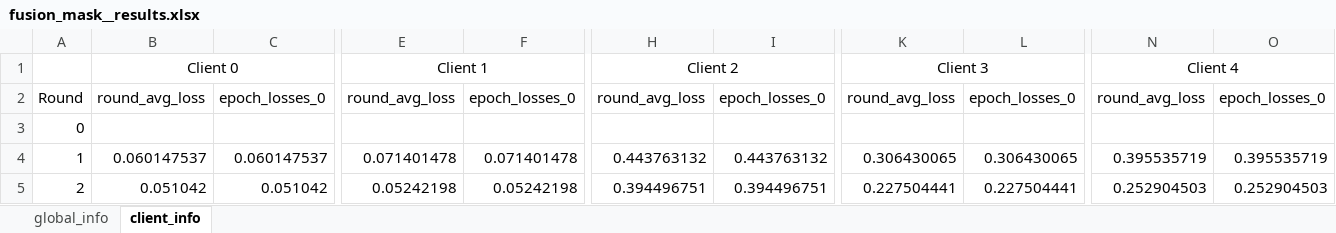
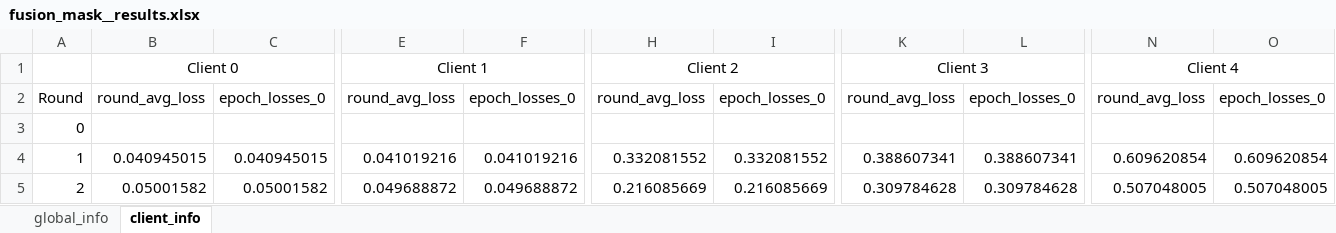
Before and after one commit to Ultraman6/CFLF, an Excel workbook: log/fusion_mask_exp/fusion_mask__results.xlsx, sheet client_info, drawn as a sheet; only a part is shown, gaps mark what is left out; values as stored, in another font and other column widths than the file's, no borders; the diff covers the shown part only; the diff names each change by its address in the sheet, - before the commit and + after, or states it on an @@ line.

```diff
--- a/log/fusion_mask_exp/fusion_mask__results.xlsx (sheet client_info)
+++ b/log/fusion_mask_exp/fusion_mask__results.xlsx (sheet client_info)
-B4: 0.060147537
+B4: 0.040945015
-C4: 0.060147537
+C4: 0.040945015
-E4: 0.071401478
+E4: 0.041019216
-F4: 0.071401478
+F4: 0.041019216
-H4: 0.443763132
+H4: 0.332081552
-I4: 0.443763132
+I4: 0.332081552
-K4: 0.306430065
+K4: 0.388607341
-L4: 0.306430065
+L4: 0.388607341
-N4: 0.395535719
+N4: 0.609620854
-O4: 0.395535719
+O4: 0.609620854
-B5: 0.051042
+B5: 0.05001582
-C5: 0.051042
+C5: 0.05001582
-E5: 0.05242198
+E5: 0.049688872
-F5: 0.05242198
+F5: 0.049688872
-H5: 0.394496751
+H5: 0.216085669
-I5: 0.394496751
+I5: 0.216085669
-K5: 0.227504441
+K5: 0.309784628
-L5: 0.227504441
+L5: 0.309784628
-N5: 0.252904503
+N5: 0.507048005
-O5: 0.252904503
+O5: 0.507048005
```
Also changed, not shown: 380 edited cells elsewhere in this sheet, sheet global_info, 12 other files.
